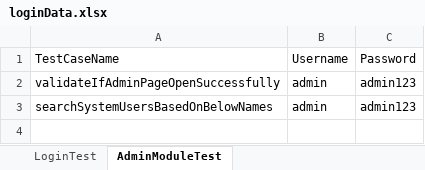
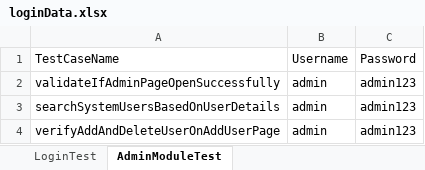
Before and after one commit to jahangir7373hossain/POM_Automation_Framework, an Excel workbook: excel/loginData.xlsx, sheet AdminModuleTest, drawn as a sheet; values as stored, in another font and other column widths than the file's, no borders; the diff names each change by its address in the sheet, - before the commit and + after, or states it on an @@ line.

Commit message:
Updated test cases

```diff
--- a/excel/loginData.xlsx (sheet AdminModuleTest)
+++ b/excel/loginData.xlsx (sheet AdminModuleTest)
-A3: searchSystemUsersBasedOnBelowNames
+A3: searchSystemUsersBasedOnUserDetails
+row 4: verifyAddAndDeleteUserOnAddUserPage | admin | admin123
```
Also changed, not shown: 8 other files.
